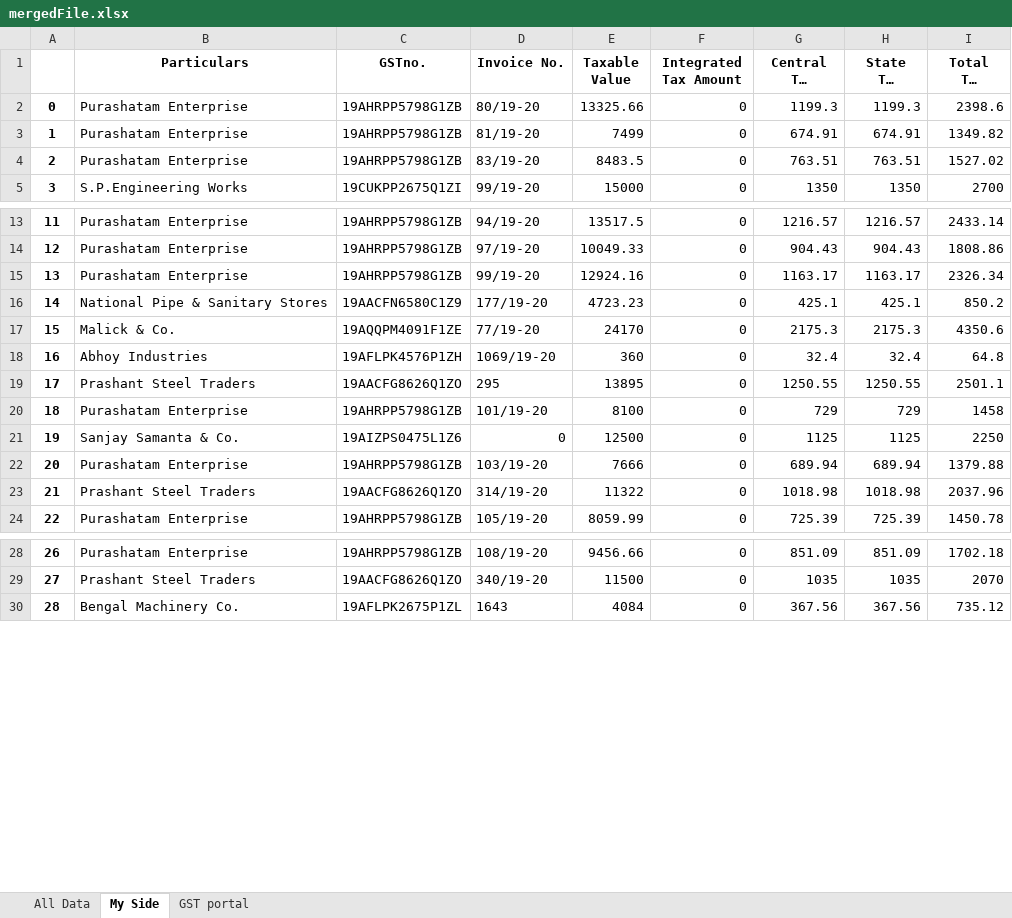
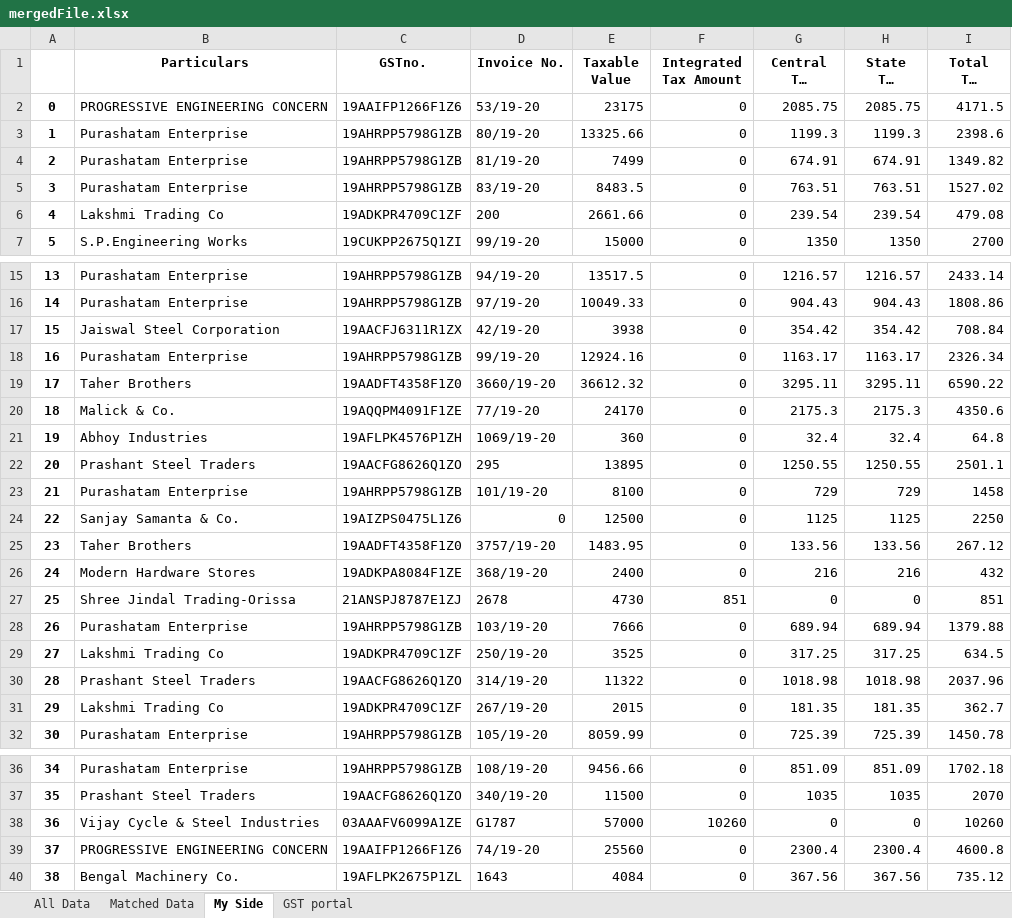
Before and after one commit to SarbajitNandy/GST-Match-Assistant, an Excel workbook: media/testSet1/mergedFile.xlsx, sheet My Side, drawn as a sheet; only a part is shown, gaps mark what is left out; long unchanged cells end in …; values as stored, in another font and other column widths than the file's, no borders; removed rows and columns are numbered as before the commit, all else as after; the diff names each change by its address in the sheet, - before the commit and + after, or states it on an @@ line.

```diff
--- a/media/testSet1/mergedFile.xlsx (sheet My Side)
+++ b/media/testSet1/mergedFile.xlsx (sheet My Side)
+sheet tab: Matched Data
+row 2: 0 | PROGRESSIVE ENGINEERING CONCERN | 19AAIFP1266F1Z6 | 53/19-20 | 23175 | 0 | 2085.75 | 2085.75 | 4171.5
@@ column A renumbered from row 3 down @@
+row 6: 4 | Lakshmi Trading Co | 19ADKPR4709C1ZF | 200 | 2661.66 | 0 | 239.54 | 239.54 | 479.08
+row 17: 15 | Jaiswal Steel Corporation | 19AACFJ6311R1ZX | 42/19-20 | 3938 | 0 | 354.42 | 354.42 | 708.84
-row 16: 14 | National Pipe & Sanitary Stores | 19AACFN6580C1Z9 | 177/19-20 | 4723.23 | 0 | 425.1 | 425.1 | 850.2
+row 19: 17 | Taher Brothers | 19AADFT4358F1Z0 | 3660/19-20 | 36612.32 | 0 | 3295.11 | 3295.11 | 6590.22
+row 25: 23 | Taher Brothers | 19AADFT4358F1Z0 | 3757/19-20 | 1483.95 | 0 | 133.56 | 133.56 | 267.12
+row 26: 24 | Modern Hardware Stores | 19ADKPA8084F1ZE | 368/19-20 | 2400 | 0 | 216 | 216 | 432
+row 27: 25 | Shree Jindal Trading-Orissa | 21ANSPJ8787E1ZJ | 2678 | 4730 | 851 | 0 | 0 | 851
+row 29: 27 | Lakshmi Trading Co | 19ADKPR4709C1ZF | 250/19-20 | 3525 | 0 | 317.25 | 317.25 | 634.5
+row 31: 29 | Lakshmi Trading Co | 19ADKPR4709C1ZF | 267/19-20 | 2015 | 0 | 181.35 | 181.35 | 362.7
+row 38: 36 | Vijay Cycle & Steel Industries | 03AAAFV6099A1ZE | G1787 | 57000 | 10260 | 0 | 0 | 10260
+row 39: 37 | PROGRESSIVE ENGINEERING CONCERN | 19AAIFP1266F1Z6 | 74/19-20 | 25560 | 0 | 2300.4 | 2300.4 | 4600.8
```
Also changed, not shown: sheet All Data, sheet GST portal, media/testSet2/mergedFile.xlsx, 18 other files.
